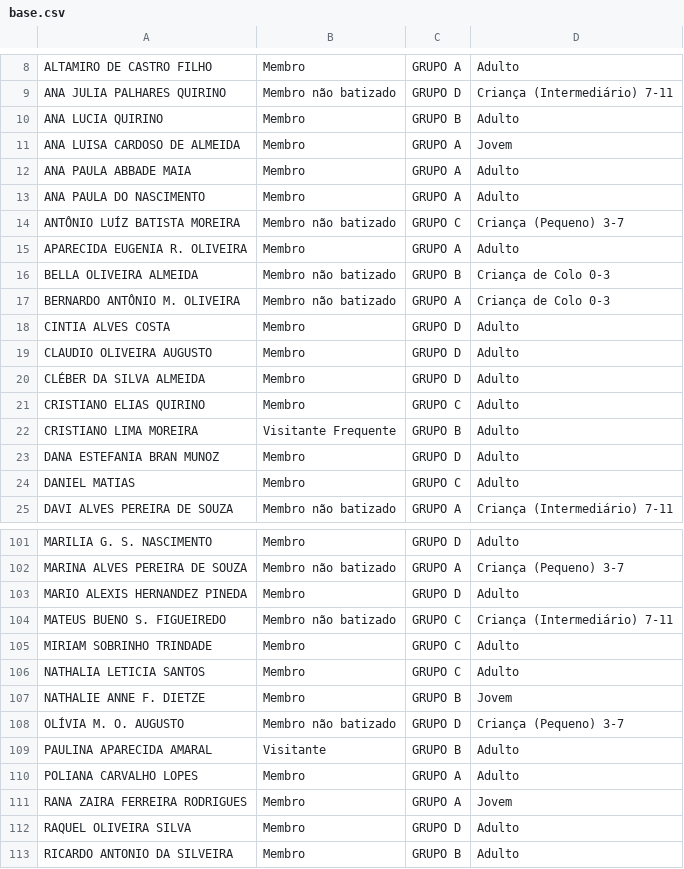
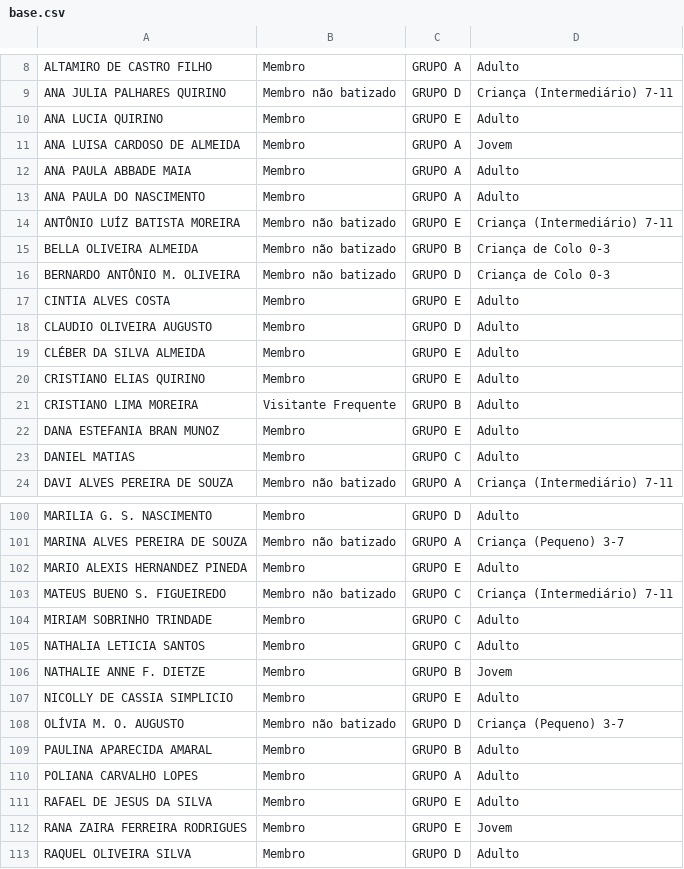
Before and after one commit to douglasjava/sgi-colorado, a CSV file: data/base.csv, drawn as a sheet; only a part is shown, gaps mark what is left out; the shorter side is filled out with more unchanged rows; the diff covers the shown part only.

```diff
--- a/data/base.csv
+++ b/data/base.csv
@@ -9,3 +9,3 @@ ALTAMIRO DE CASTRO FILHO;Membro;GRUPO A;Adulto
 ANA JULIA PALHARES QUIRINO;Membro não batizado;GRUPO D;Criança (Intermediário) 7-11
-ANA LUCIA QUIRINO;Membro;GRUPO B;Adulto
+ANA LUCIA QUIRINO;Membro;GRUPO E;Adulto
 ANA LUISA CARDOSO DE ALMEIDA;Membro;GRUPO A;Jovem
@@ -13,12 +13,11 @@ ANA PAULA ABBADE MAIA;Membro;GRUPO A;Adulto
 ANA PAULA DO NASCIMENTO;Membro;GRUPO A;Adulto
-ANTÔNIO LUÍZ BATISTA MOREIRA;Membro não batizado;GRUPO C;Criança (Pequeno) 3-7
-APARECIDA EUGENIA R. OLIVEIRA;Membro;GRUPO A;Adulto
+ANTÔNIO LUÍZ BATISTA MOREIRA;Membro não batizado;GRUPO E;Criança (Intermediário) 7-11
 BELLA OLIVEIRA ALMEIDA;Membro não batizado;GRUPO B;Criança de Colo 0-3
-BERNARDO ANTÔNIO M. OLIVEIRA;Membro não batizado;GRUPO A;Criança de Colo 0-3
-CINTIA ALVES COSTA;Membro;GRUPO D;Adulto
+BERNARDO ANTÔNIO M. OLIVEIRA;Membro não batizado;GRUPO D;Criança de Colo 0-3
+CINTIA ALVES COSTA;Membro;GRUPO E;Adulto
 CLAUDIO OLIVEIRA AUGUSTO;Membro;GRUPO D;Adulto
-CLÉBER DA SILVA ALMEIDA;Membro;GRUPO D;Adulto
-CRISTIANO ELIAS QUIRINO;Membro;GRUPO C;Adulto
+CLÉBER DA SILVA ALMEIDA;Membro;GRUPO E;Adulto
+CRISTIANO ELIAS QUIRINO;Membro;GRUPO E;Adulto
 CRISTIANO LIMA MOREIRA;Visitante Frequente;GRUPO B;Adulto
-DANA ESTEFANIA BRAN MUNOZ;Membro;GRUPO D;Adulto
+DANA ESTEFANIA BRAN MUNOZ;Membro;GRUPO E;Adulto
 DANIEL MATIAS;Membro;GRUPO C;Adulto
@@ -102,3 +101,3 @@ MARILIA G. S. NASCIMENTO;Membro;GRUPO D;Adulto
 MARINA ALVES PEREIRA DE SOUZA;Membro não batizado;GRUPO A;Criança (Pequeno) 3-7
-MARIO ALEXIS HERNANDEZ PINEDA;Membro;GRUPO D;Adulto
+MARIO ALEXIS HERNANDEZ PINEDA;Membro;GRUPO E;Adulto
 MATEUS BUENO S. FIGUEIREDO;Membro não batizado;GRUPO C;Criança (Intermediário) 7-11
@@ -107,6 +106,8 @@ NATHALIA LETICIA SANTOS;Membro;GRUPO C;Adulto
 NATHALIE ANNE F. DIETZE;Membro;GRUPO B;Jovem
+NICOLLY DE CASSIA SIMPLICIO;Membro;GRUPO E;Adulto
 OLÍVIA M. O. AUGUSTO;Membro não batizado;GRUPO D;Criança (Pequeno) 3-7
-PAULINA APARECIDA AMARAL;Visitante;GRUPO B;Adulto
+PAULINA APARECIDA AMARAL;Membro;GRUPO B;Adulto
 POLIANA CARVALHO LOPES;Membro;GRUPO A;Adulto
-RANA ZAIRA FERREIRA RODRIGUES;Membro;GRUPO A;Jovem
+RAFAEL DE JESUS DA SILVA;Membro;GRUPO E;Adulto
+RANA ZAIRA FERREIRA RODRIGUES;Membro;GRUPO E;Jovem
 RAQUEL OLIVEIRA SILVA;Membro;GRUPO D;Adulto
```
Also changed, not shown: 2 added rows, 2 removed rows, 5 moved rows and 27 edited cells elsewhere in this file, 8 other files.
